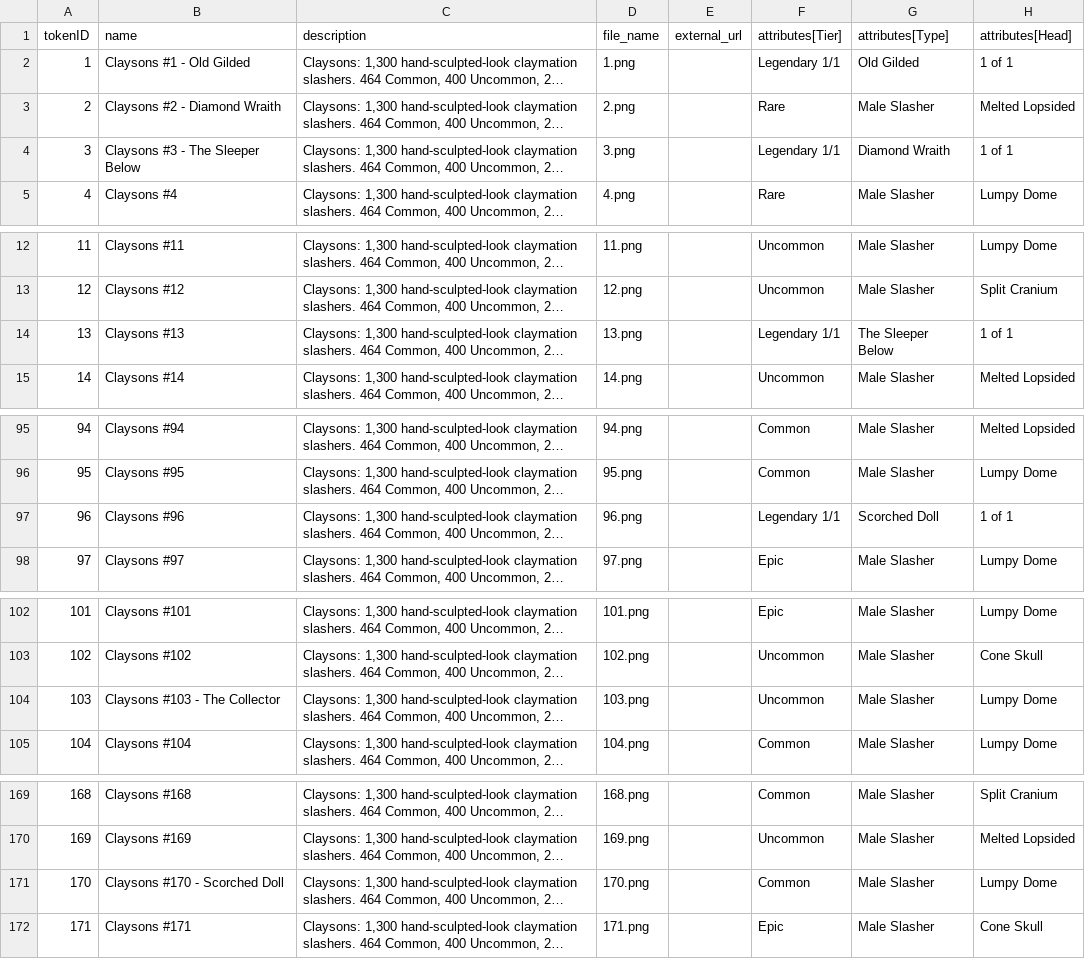
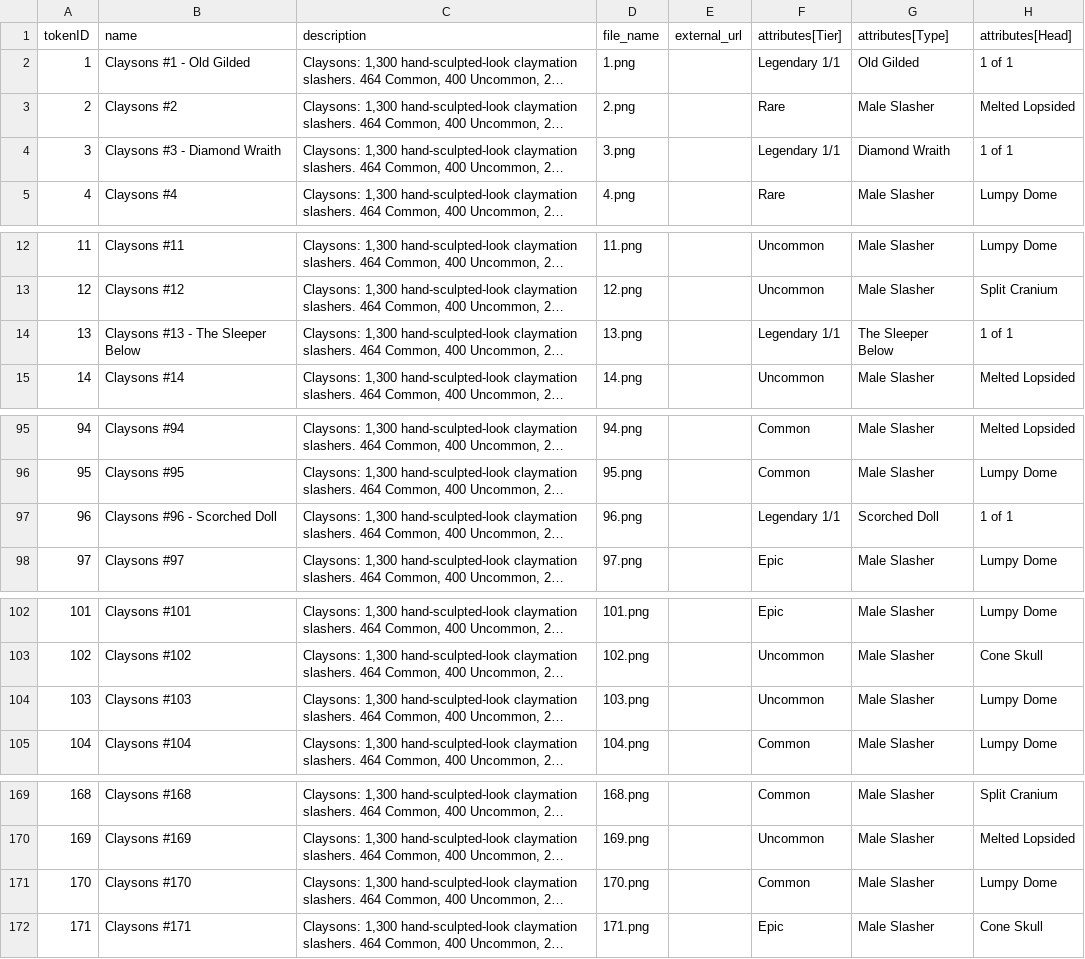
Before and after one commit to georgexmeta/SBN13thNFT, a CSV file: generator/published_traits.csv, drawn as a sheet; only a part is shown, gaps mark what is left out; long unchanged cells end in …; the diff covers the shown part only; the diff names each change by its address in the sheet, - before the commit and + after, or states it on an @@ line.

```diff
--- a/generator/published_traits.csv
+++ b/generator/published_traits.csv
-B3 (name): Claysons #2 - Diamond Wraith
+B3 (name): Claysons #2
-B4 (name): Claysons #3 - The Sleeper Below
+B4 (name): Claysons #3 - Diamond Wraith
-B14 (name): Claysons #13
+B14 (name): Claysons #13 - The Sleeper Below
-B97 (name): Claysons #96
+B97 (name): Claysons #96 - Scorched Doll
-B104 (name): Claysons #103 - The Collector
+B104 (name): Claysons #103
-B171 (name): Claysons #170 - Scorched Doll
+B171 (name): Claysons #170
```
Also changed, not shown: 3 edited cells elsewhere in this file, 1 other file.
